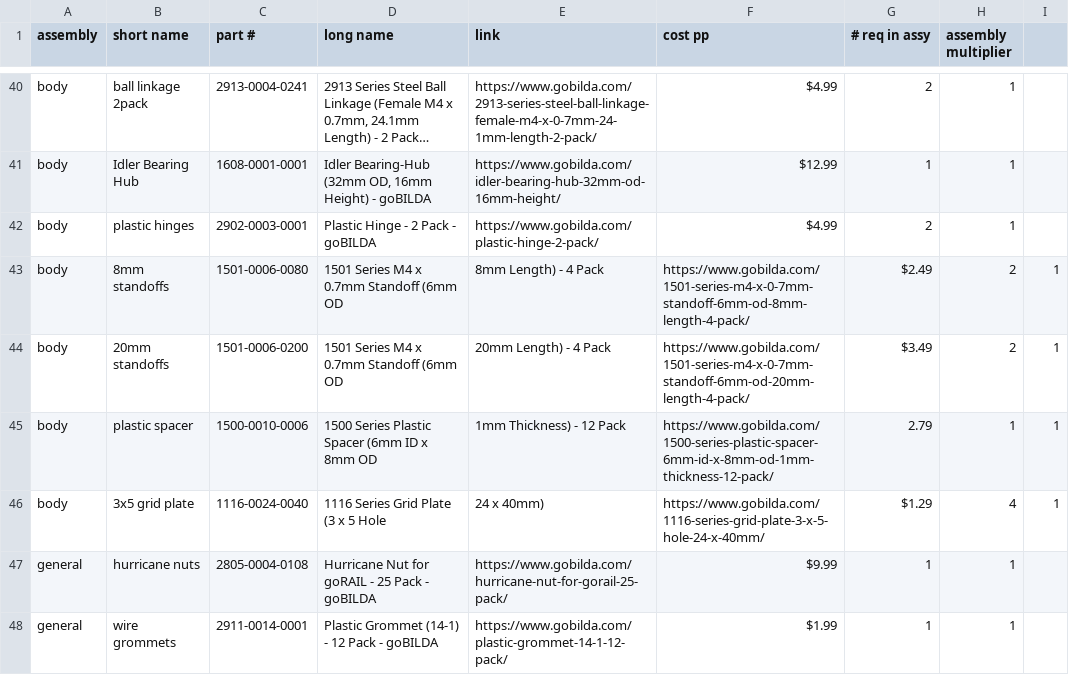
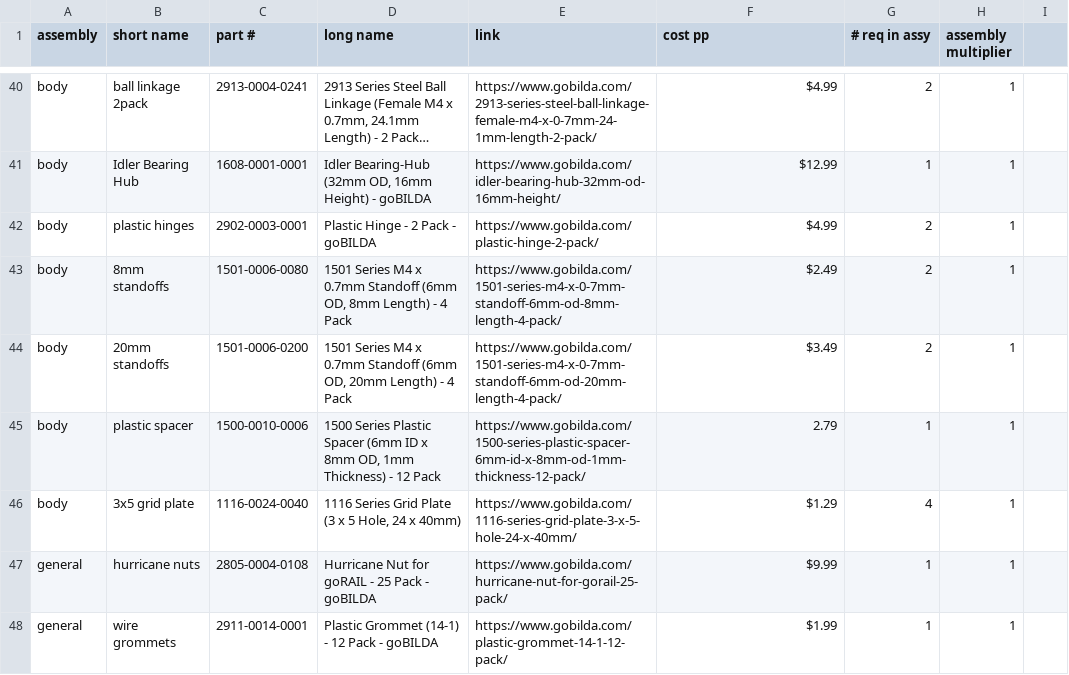
Before and after one commit to nasa-jpl/open-source-rover, a CSV file: parts_list/parts_list.csv, drawn as a sheet; only a part is shown, gaps mark what is left out; long unchanged cells end in ….

Commit message:
Fix commas in parts list

```diff
--- a/parts_list/parts_list.csv
+++ b/parts_list/parts_list.csv
@@ -42,6 +42,6 @@ body,Idler Bearing Hub,1608-0001-0001,"Idler Bearing-Hub (32mm OD, 16mm Height)
 body,plastic hinges,2902-0003-0001,Plastic Hinge - 2 Pack - goBILDA,https://www.gobilda.com/plastic-hinge-2-pack/,$4.99,2,1
-body,8mm standoffs,1501-0006-0080,1501 Series M4 x 0.7mm Standoff (6mm OD, 8mm Length) - 4 Pack,https://www.gobilda.com/1501-series-m4-x-0-7mm-standoff-6mm-od-8mm-length-4-pack/,$2.49,2,1
-body,20mm standoffs,1501-0006-0200,1501 Series M4 x 0.7mm Standoff (6mm OD, 20mm Length) - 4 Pack,https://www.gobilda.com/1501-series-m4-x-0-7mm-standoff-6mm-od-20mm-length-4-pack/,$3.49,2,1
-body,plastic spacer,1500-0010-0006,1500 Series Plastic Spacer (6mm ID x 8mm OD, 1mm Thickness) - 12 Pack,https://www.gobilda.com/1500-series-plastic-spacer-6mm-id-x-8mm-od-1mm-thickness-12-pack/,2.79,1,1
-body,3x5 grid plate,1116-0024-0040,1116 Series Grid Plate (3 x 5 Hole, 24 x 40mm),https://www.gobilda.com/1116-series-grid-plate-3-x-5-hole-24-x-40mm/,$1.29,4,1
+body,8mm standoffs,1501-0006-0080,"1501 Series M4 x 0.7mm Standoff (6mm OD, 8mm Length) - 4 Pack",https://www.gobilda.com/1501-series-m4-x-0-7mm-standoff-6mm-od-8mm-length-4-pack/,$2.49,2,1
+body,20mm standoffs,1501-0006-0200,"1501 Series M4 x 0.7mm Standoff (6mm OD, 20mm Length) - 4 Pack",https://www.gobilda.com/1501-series-m4-x-0-7mm-standoff-6mm-od-20mm-length-4-pack/,$3.49,2,1
+body,plastic spacer,1500-0010-0006,"1500 Series Plastic Spacer (6mm ID x 8mm OD, 1mm Thickness) - 12 Pack",https://www.gobilda.com/1500-series-plastic-spacer-6mm-id-x-8mm-od-1mm-thickness-12-pack/,2.79,1,1
+body,3x5 grid plate,1116-0024-0040,"1116 Series Grid Plate (3 x 5 Hole, 24 x 40mm)",https://www.gobilda.com/1116-series-grid-plate-3-x-5-hole-24-x-40mm/,$1.29,4,1
 general,hurricane nuts,2805-0004-0108,Hurricane Nut for goRAIL - 25 Pack - goBILDA,https://www.gobilda.com/hurricane-nut-for-gorail-25-pack/,$9.99,1,1
```
